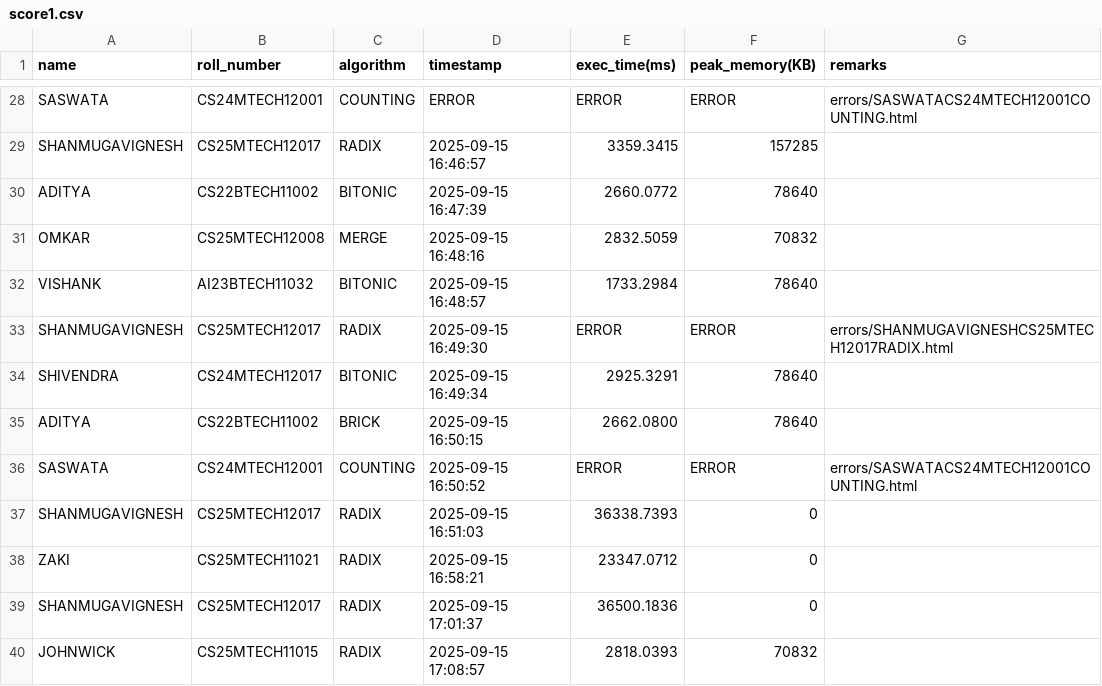
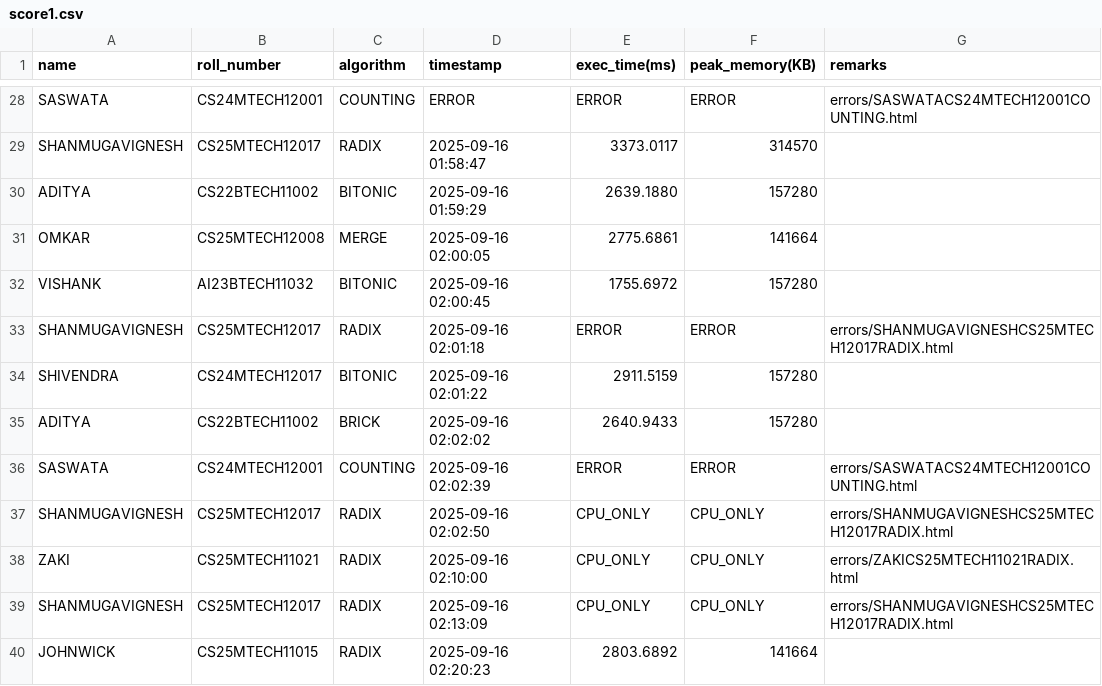
Before and after one commit to GPU210/GPUP_leaderboard, a CSV file: score1.csv, drawn as a sheet; only a part is shown, gaps mark what is left out; the diff covers the shown part only; the diff names each change by its address in the sheet, - before the commit and + after, or states it on an @@ line.

```diff
--- a/score1.csv
+++ b/score1.csv
-D29 (timestamp): 2025-09-15 16:46:57
+D29 (timestamp): 2025-09-16 01:58:47
-E29 (exec_time(ms)): 3359.3415
+E29 (exec_time(ms)): 3373.0117
-F29 (peak_memory(KB)): 157285
+F29 (peak_memory(KB)): 314570
-D30 (timestamp): 2025-09-15 16:47:39
+D30 (timestamp): 2025-09-16 01:59:29
-E30 (exec_time(ms)): 2660.0772
+E30 (exec_time(ms)): 2639.1880
-F30 (peak_memory(KB)): 78640
+F30 (peak_memory(KB)): 157280
-D31 (timestamp): 2025-09-15 16:48:16
+D31 (timestamp): 2025-09-16 02:00:05
-E31 (exec_time(ms)): 2832.5059
+E31 (exec_time(ms)): 2775.6861
-F31 (peak_memory(KB)): 70832
+F31 (peak_memory(KB)): 141664
-D32 (timestamp): 2025-09-15 16:48:57
+D32 (timestamp): 2025-09-16 02:00:45
-E32 (exec_time(ms)): 1733.2984
+E32 (exec_time(ms)): 1755.6972
-F32 (peak_memory(KB)): 78640
+F32 (peak_memory(KB)): 157280
-D33 (timestamp): 2025-09-15 16:49:30
+D33 (timestamp): 2025-09-16 02:01:18
-D34 (timestamp): 2025-09-15 16:49:34
+D34 (timestamp): 2025-09-16 02:01:22
-E34 (exec_time(ms)): 2925.3291
+E34 (exec_time(ms)): 2911.5159
-F34:F35 (peak_memory(KB)): 78640
+F34:F35 (peak_memory(KB)): 157280
-D35 (timestamp): 2025-09-15 16:50:15
+D35 (timestamp): 2025-09-16 02:02:02
-E35 (exec_time(ms)): 2662.0800
+E35 (exec_time(ms)): 2640.9433
-D36 (timestamp): 2025-09-15 16:50:52
+D36 (timestamp): 2025-09-16 02:02:39
-D37 (timestamp): 2025-09-15 16:51:03
+D37 (timestamp): 2025-09-16 02:02:50
-E37 (exec_time(ms)): 36338.7393
+E37 (exec_time(ms)): CPU_ONLY
-F37:F39 (peak_memory(KB)): 0
+F37:F39 (peak_memory(KB)): CPU_ONLY
-G37 (remarks): (empty)
+G37 (remarks): errors/SHANMUGAVIGNESHCS25MTECH12017RADIX.html
-D38 (timestamp): 2025-09-15 16:58:21
+D38 (timestamp): 2025-09-16 02:10:00
-E38 (exec_time(ms)): 23347.0712
+E38 (exec_time(ms)): CPU_ONLY
-G38 (remarks): (empty)
+G38 (remarks): errors/ZAKICS25MTECH11021RADIX.html
-D39 (timestamp): 2025-09-15 17:01:37
+D39 (timestamp): 2025-09-16 02:13:09
-E39 (exec_time(ms)): 36500.1836
+E39 (exec_time(ms)): CPU_ONLY
-G39 (remarks): (empty)
+G39 (remarks): errors/SHANMUGAVIGNESHCS25MTECH12017RADIX.html
-D40 (timestamp): 2025-09-15 17:08:57
+D40 (timestamp): 2025-09-16 02:20:23
-E40 (exec_time(ms)): 2818.0393
+E40 (exec_time(ms)): 2803.6892
-F40 (peak_memory(KB)): 70832
+F40 (peak_memory(KB)): 141664
```
Also changed, not shown: 1 added row and 140 edited cells elsewhere in this file, 35 other files.
